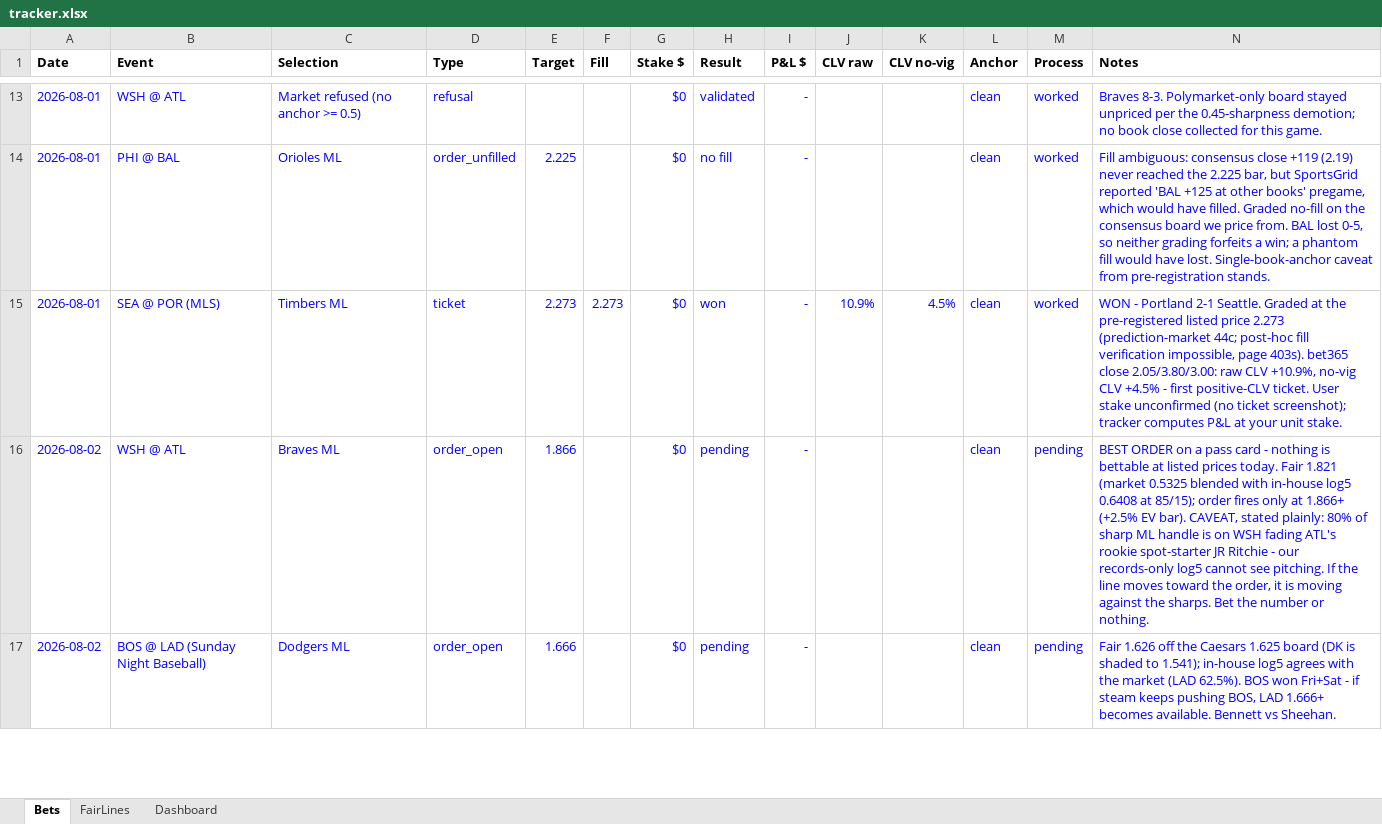
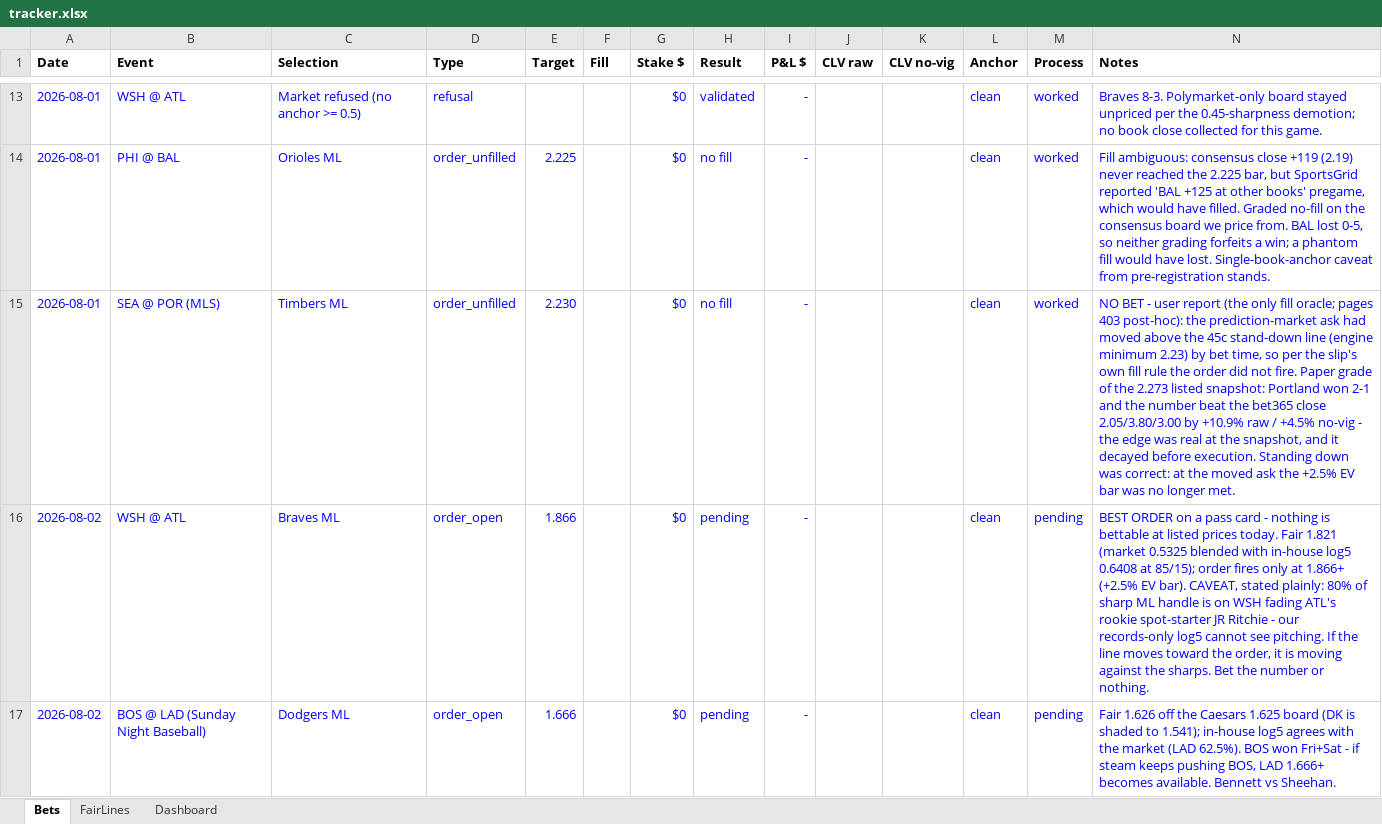
Before and after one commit to estebanruiz8998-design/sharpods, an Excel workbook: data/tracker.xlsx, sheet Bets, drawn as a sheet; only a part is shown, gaps mark what is left out; values as stored, in another font and other column widths than the file's, no borders; the diff names each change by its address in the sheet, - before the commit and + after, or states it on an @@ line.

```diff
--- a/data/tracker.xlsx (sheet Bets)
+++ b/data/tracker.xlsx (sheet Bets)
-D15 (Type): ticket
+D15 (Type): order_unfilled
-E15 (Target): 2.273
+E15 (Target): 2.230
-F15 (Fill): 2.273
+F15 (Fill): (empty)
-H15 (Result): won
+H15 (Result): no fill
-J15 (CLV raw): 10.9%
+J15 (CLV raw): (empty)
-K15 (CLV no-vig): 4.5%
+K15 (CLV no-vig): (empty)
-N15 (Notes): WON - Portland 2-1 Seattle. Graded at the pre-registered listed price 2.273 (prediction-market 44c; post-hoc fill verification impossible, page 403s). bet365 close 2.05/3.80/3.00: raw CLV +10.9%, no-vig CLV +4.5% - first positive-CLV ticket. User stake unconfirmed (no ticket screenshot); tracker computes P&L at your unit stake.
+N15 (Notes): NO BET - user report (the only fill oracle; pages 403 post-hoc): the prediction-market ask had moved above the 45c stand-down line (engine minimum 2.23) by bet time, so per the slip's own fill rule the order did not fire. Paper grade of the 2.273 listed snapshot: Portland won 2-1 and the number beat the bet365 close 2.05/3.80/3.00 by +10.9% raw / +4.5% no-vig - the edge was real at the snapshot, and it decayed before execution. Standing down was correct: at the moved ask the +2.5% EV bar was no longer met.
```
Also changed, not shown: sheet Dashboard, 1 other file.
